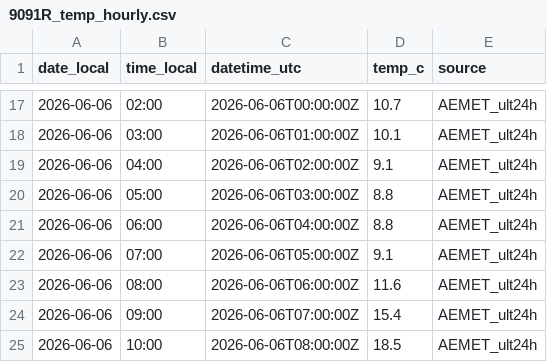
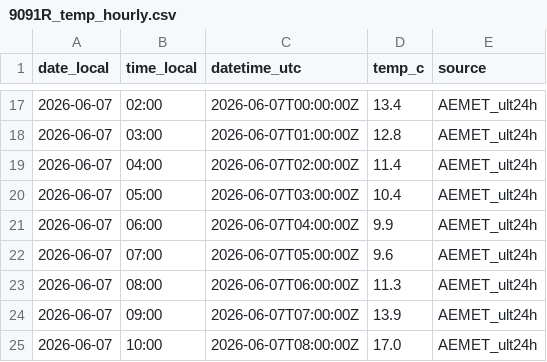
Before and after one commit to artcymap-ctrl/CALEFACCION, a CSV file: docs/data/9091R_temp_hourly.csv, drawn as a sheet; only a part is shown, gaps mark what is left out; the diff covers the shown part only.

```diff
--- a/docs/data/9091R_temp_hourly.csv
+++ b/docs/data/9091R_temp_hourly.csv
@@ -17,9 +17,9 @@ date_local,time_local,datetime_utc,temp_c,source
-2026-06-06,02:00,2026-06-06T00:00:00Z,10.7,AEMET_ult24h
-2026-06-06,03:00,2026-06-06T01:00:00Z,10.1,AEMET_ult24h
-2026-06-06,04:00,2026-06-06T02:00:00Z,9.1,AEMET_ult24h
-2026-06-06,05:00,2026-06-06T03:00:00Z,8.8,AEMET_ult24h
-2026-06-06,06:00,2026-06-06T04:00:00Z,8.8,AEMET_ult24h
-2026-06-06,07:00,2026-06-06T05:00:00Z,9.1,AEMET_ult24h
-2026-06-06,08:00,2026-06-06T06:00:00Z,11.6,AEMET_ult24h
-2026-06-06,09:00,2026-06-06T07:00:00Z,15.4,AEMET_ult24h
-2026-06-06,10:00,2026-06-06T08:00:00Z,18.5,AEMET_ult24h
+2026-06-07,02:00,2026-06-07T00:00:00Z,13.4,AEMET_ult24h
+2026-06-07,03:00,2026-06-07T01:00:00Z,12.8,AEMET_ult24h
+2026-06-07,04:00,2026-06-07T02:00:00Z,11.4,AEMET_ult24h
+2026-06-07,05:00,2026-06-07T03:00:00Z,10.4,AEMET_ult24h
+2026-06-07,06:00,2026-06-07T04:00:00Z,9.9,AEMET_ult24h
+2026-06-07,07:00,2026-06-07T05:00:00Z,9.6,AEMET_ult24h
+2026-06-07,08:00,2026-06-07T06:00:00Z,11.3,AEMET_ult24h
+2026-06-07,09:00,2026-06-07T07:00:00Z,13.9,AEMET_ult24h
+2026-06-07,10:00,2026-06-07T08:00:00Z,17.0,AEMET_ult24h
```
Also changed, not shown: 45 edited cells elsewhere in this file, docs/data/9091R_temp_history.csv.
